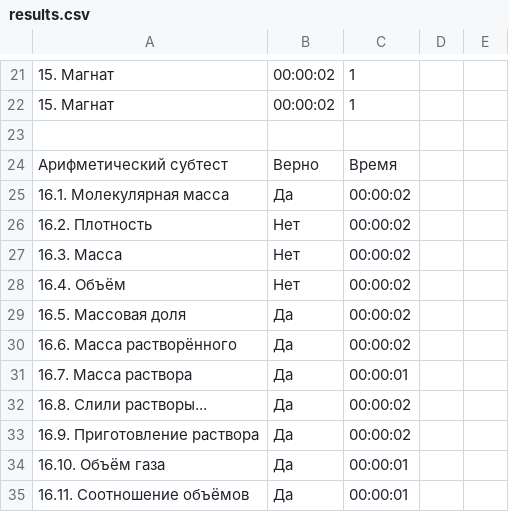
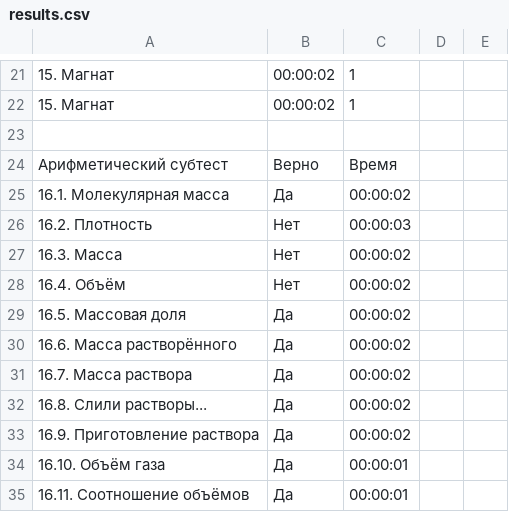
Before and after one commit to KovtunovIvan/Greatchemist, a CSV file: wwwroot/results.csv, drawn as a sheet; only a part is shown, gaps mark what is left out; the diff covers the shown part only.

```diff
--- a/wwwroot/results.csv
+++ b/wwwroot/results.csv
@@ -25,3 +25,3 @@
 16.1. Молекулярная масса; Да; 00:00:02
-16.2. Плотность; Нет; 00:00:02
+16.2. Плотность; Нет; 00:00:03
 16.3. Масса; Нет; 00:00:02
@@ -30,3 +30,3 @@
 16.6. Масса растворённого; Да; 00:00:02
-16.7. Масса раствора; Да; 00:00:01
+16.7. Масса раствора; Да; 00:00:02
 16.8. Слили растворы...; Да; 00:00:02
```
Also changed, not shown: 1 added row, 1 removed row and 22 edited cells elsewhere in this file, 16 other files.
